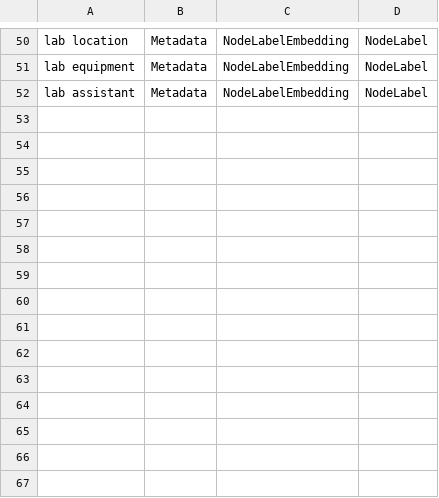
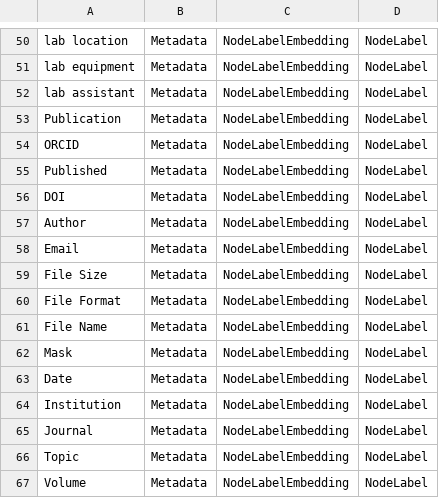
Before and after one commit to MaxDreger92/OrchestratorArchive, a CSV file: importing/NodeAttributeExtraction/embedding_inputs/metadata_inputs.csv, drawn as a sheet; only a part is shown, gaps mark what is left out; the diff names each change by its address in the sheet, - before the commit and + after, or states it on an @@ line.

Commit message:
- implementation of NodeEvaulator

```diff
--- a/importing/NodeAttributeExtraction/embedding_inputs/metadata_inputs.csv
+++ b/importing/NodeAttributeExtraction/embedding_inputs/metadata_inputs.csv
+row 53: Publication | Metadata | NodeLabelEmbedding | NodeLabel
+row 54: ORCID | Metadata | NodeLabelEmbedding | NodeLabel
+row 55: Published | Metadata | NodeLabelEmbedding | NodeLabel
+row 56: DOI | Metadata | NodeLabelEmbedding | NodeLabel
+row 57: Author | Metadata | NodeLabelEmbedding | NodeLabel
+row 58: Email | Metadata | NodeLabelEmbedding | NodeLabel
+row 59: File Size | Metadata | NodeLabelEmbedding | NodeLabel
+row 60: File Format | Metadata | NodeLabelEmbedding | NodeLabel
+row 61: File Name | Metadata | NodeLabelEmbedding | NodeLabel
+row 62: Mask | Metadata | NodeLabelEmbedding | NodeLabel
+row 63: Date | Metadata | NodeLabelEmbedding | NodeLabel
+row 64: Institution | Metadata | NodeLabelEmbedding | NodeLabel
+row 65: Journal | Metadata | NodeLabelEmbedding | NodeLabel
+row 66: Topic | Metadata | NodeLabelEmbedding | NodeLabel
+row 67: Volume | Metadata | NodeLabelEmbedding | NodeLabel
```
Also changed, not shown: importing/NodeAttributeExtraction/embedding_inputs/manufacturing_inputs.csv, importing/NodeAttributeExtraction/embedding_inputs/matter_inputs.csv, 21 other files.
